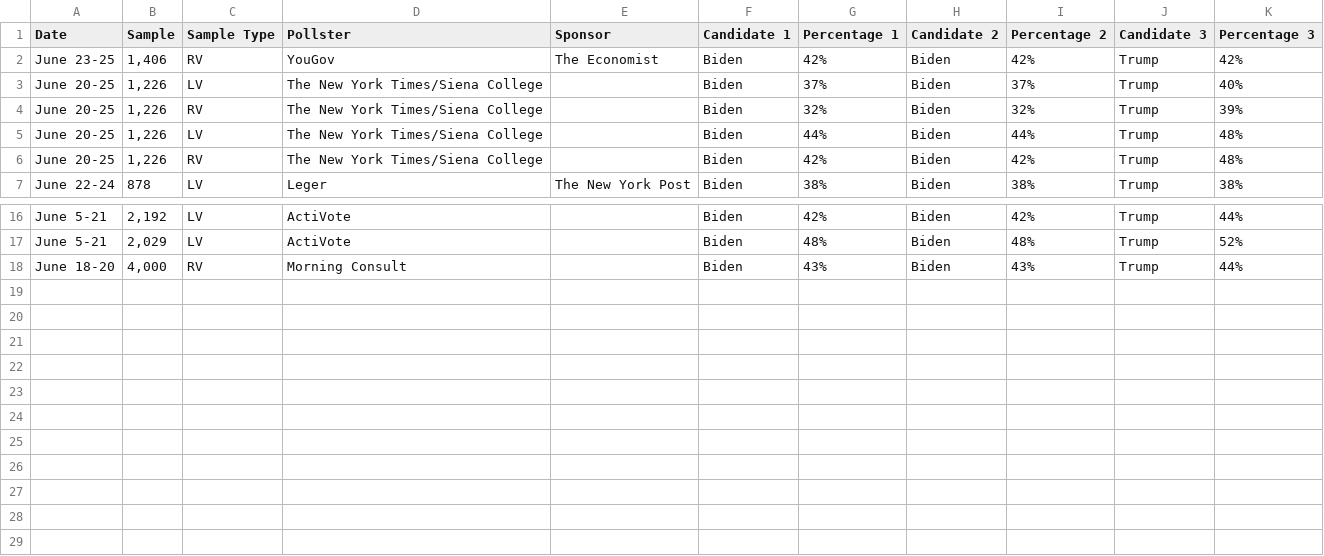
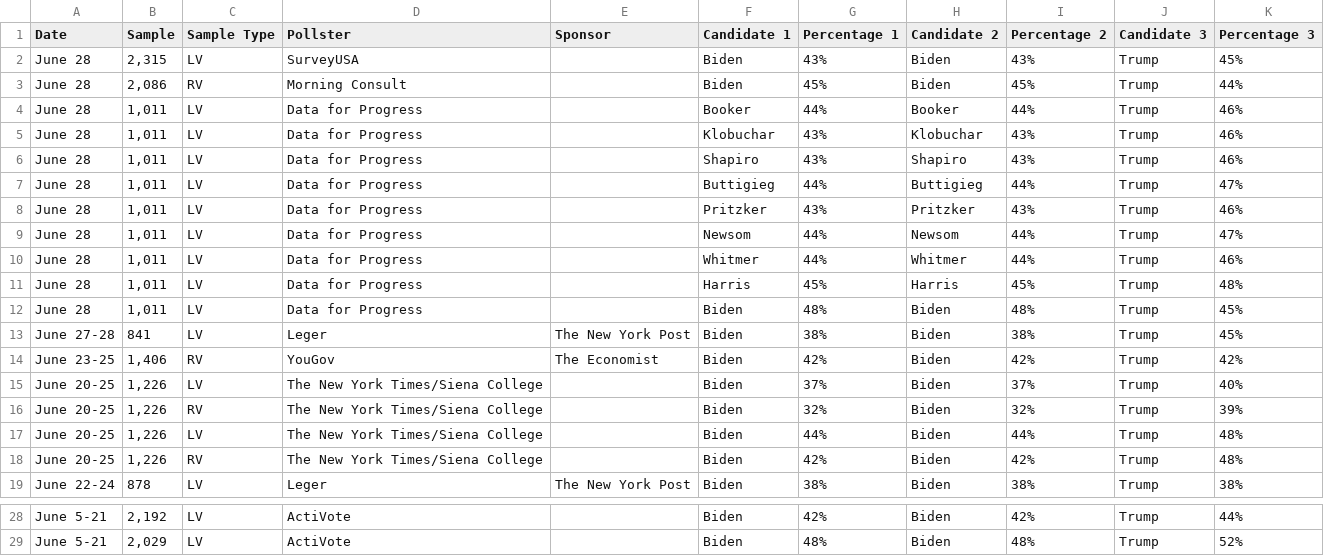
Before and after one commit to bi-cnc/USA_president_2024, a CSV file: scraped.csv, drawn as a sheet; only a part is shown, gaps mark what is left out.

Commit message:
Update scraped.csv

```diff
--- a/scraped.csv
+++ b/scraped.csv
@@ -1,2 +1,14 @@
 Date,Sample,Sample Type,Pollster,Sponsor,Candidate 1,Percentage 1,Candidate 2,Percentage 2,Candidate 3,Percentage 3
+June 28,"2,315",LV,SurveyUSA,,Biden,43%,Biden,43%,Trump,45%
+June 28,"2,086",RV,Morning Consult,,Biden,45%,Biden,45%,Trump,44%
+June 28,"1,011",LV,Data for Progress,,Booker,44%,Booker,44%,Trump,46%
+June 28,"1,011",LV,Data for Progress,,Klobuchar,43%,Klobuchar,43%,Trump,46%
+June 28,"1,011",LV,Data for Progress,,Shapiro,43%,Shapiro,43%,Trump,46%
+June 28,"1,011",LV,Data for Progress,,Buttigieg,44%,Buttigieg,44%,Trump,47%
+June 28,"1,011",LV,Data for Progress,,Pritzker,43%,Pritzker,43%,Trump,46%
+June 28,"1,011",LV,Data for Progress,,Newsom,44%,Newsom,44%,Trump,47%
+June 28,"1,011",LV,Data for Progress,,Whitmer,44%,Whitmer,44%,Trump,46%
+June 28,"1,011",LV,Data for Progress,,Harris,45%,Harris,45%,Trump,48%
+June 28,"1,011",LV,Data for Progress,,Biden,48%,Biden,48%,Trump,45%
+June 27-28,841,LV,Leger,The New York Post,Biden,38%,Biden,38%,Trump,45%
 June 23-25,"1,406",RV,YouGov,The Economist,Biden,42%,Biden,42%,Trump,42%
@@ -17,2 +29 @@ June 5-21,"2,192",LV,ActiVote,,Biden,42%,Biden,42%,Trump,44%
 June 5-21,"2,029",LV,ActiVote,,Biden,48%,Biden,48%,Trump,52%
-June 18-20,"4,000",RV,Morning Consult,,Biden,43%,Biden,43%,Trump,44%
```
